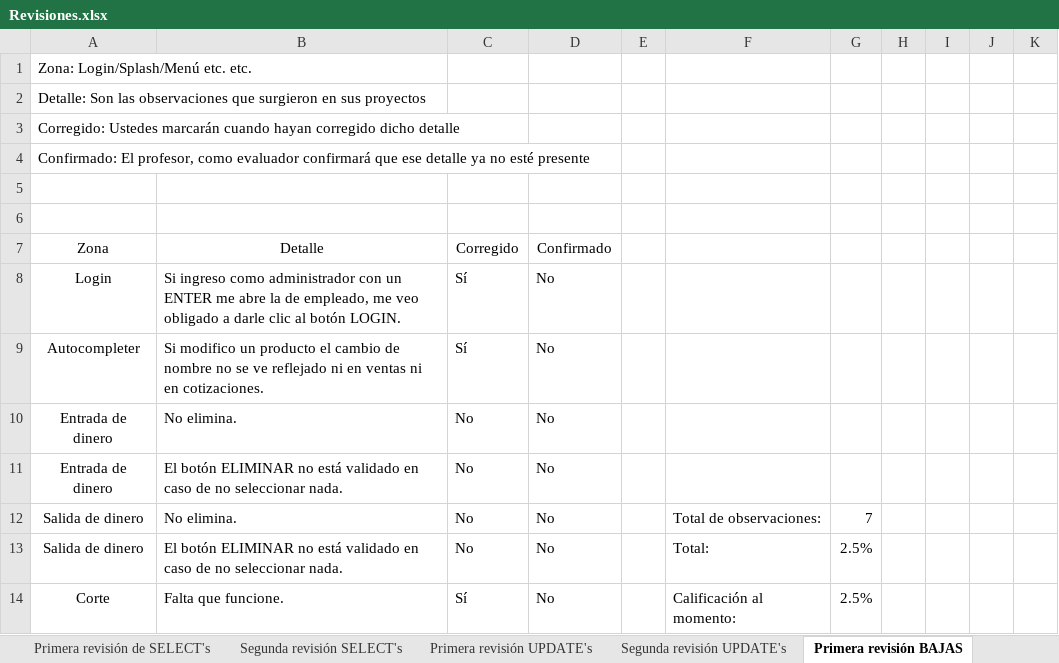
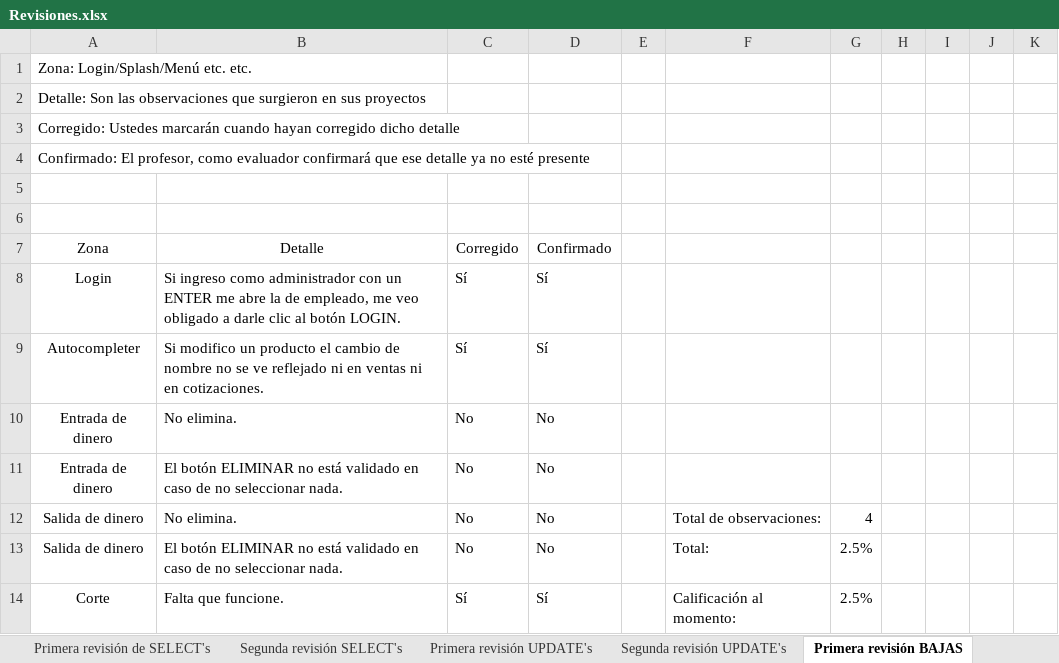
Before and after one commit to erikayareth/ImprentaSoluciones, an Excel workbook: Revisiones/Revisiones.xlsx, sheet Primera revisión BAJAS, drawn as a sheet; values as stored, in another font and other column widths than the file's, no borders; charts and pictures and conditional formats not drawn; the diff names each change by its address in the sheet, - before the commit and + after, or states it on an @@ line.

Commit message:
Revisión
Se realizó la segunda revisión de bajas.

```diff
--- a/Revisiones/Revisiones.xlsx (sheet Primera revisión BAJAS)
+++ b/Revisiones/Revisiones.xlsx (sheet Primera revisión BAJAS)
-D8:D9: No
+D8:D9: Sí
-G12: 7
+G12: 4
-D14: No
+D14: Sí
```
Also changed, not shown: sheet Segunda revisión UPDATE's, sheet Revisión 3 y 4, sheet Segunda revisión SELECT's, other sheet tabs, charts or pictures.
